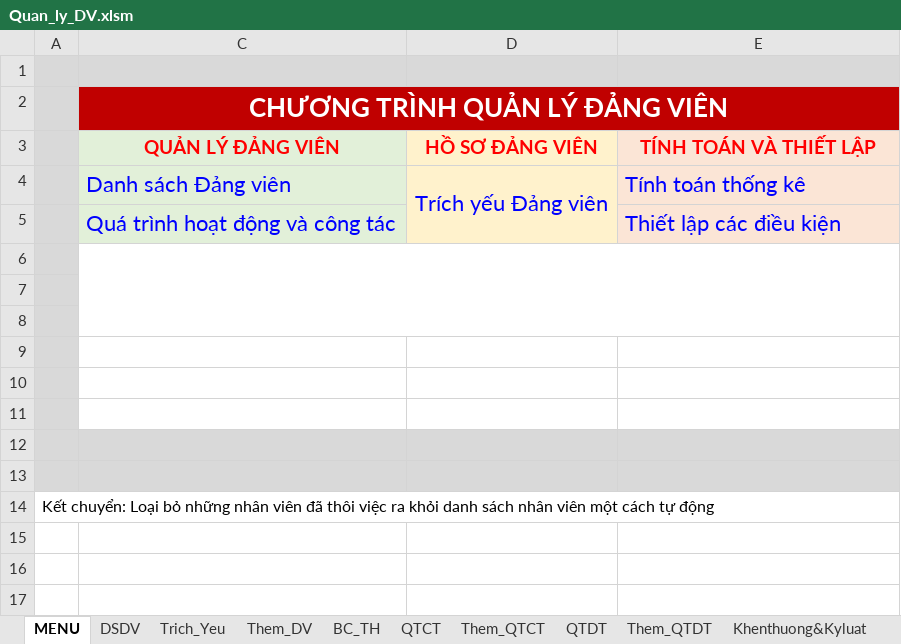
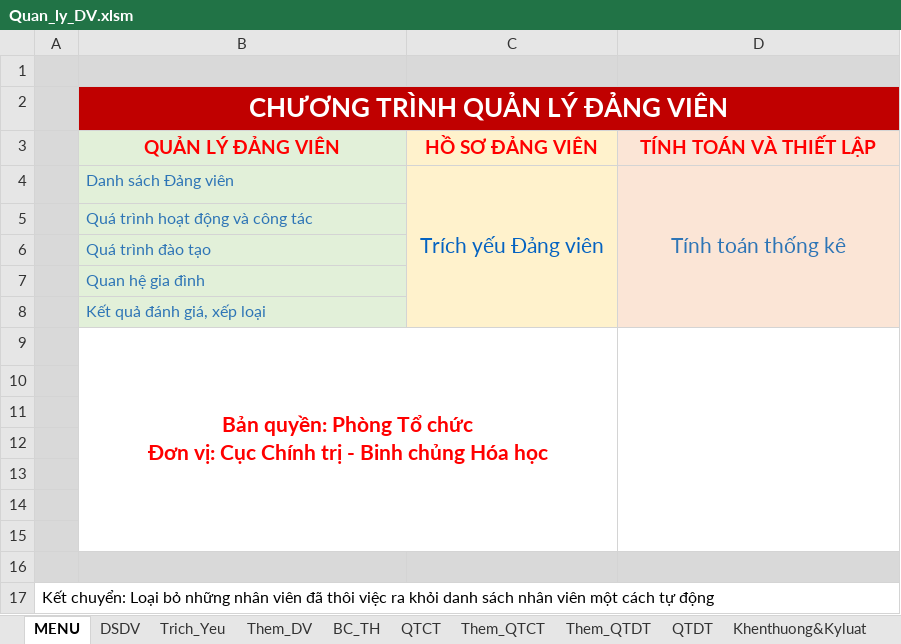
Before and after one commit to khanhn29/quanlydv, an Excel workbook: qldv/Quan_ly_DV.xlsm, sheet MENU, drawn as a sheet; values as stored, in another font and other column widths than the file's, no borders; charts and pictures not drawn; removed rows and columns are numbered as before the commit, all else as after; ↵ is a line break in a cell; the diff names each change by its address in the sheet, - before the commit and + after, or states it on an @@ line.

```diff
--- a/qldv/Quan_ly_DV.xlsm (sheet MENU)
+++ b/qldv/Quan_ly_DV.xlsm (sheet MENU)
@@ sheet tab order changed: MENU | DSDV | Trich_Yeu | Them_DV | BC_TH | QTCT | Them_QTCT | Them_QTDT | QTDT | Khenthuong&Kyluat @@
@@ B4:D4 text size: smaller @@
-B4:B5 text colour: #0000FF
+B4:B5 text colour: #2E75B6
-C4 text colour: #0000FF
+C4 text colour: #0563C1
-D4:D5 merged
+C4:C8 merged
@@ D4 text colour: #0000FF → #2E75B6, alignment: left → center @@
+D4:D8 merged
@@ B5 text size: smaller @@
-D5 (TÍNH TOÁN VÀ THIẾT LẬP): Thiết lập các điều kiện
+D5 (TÍNH TOÁN VÀ THIẾT LẬP): (empty)
-B6 (QUẢN LÝ ĐẢNG VIÊN): (empty)
+B6 (QUẢN LÝ ĐẢNG VIÊN): Quá trình đào tạo
-B6 fill: none
+B6 fill: #E2F0D9
-C6:E8 merged
-C6 fill: none
+C6 fill: #FFF2CC
-D6 fill: none
+D6 fill: #FBE5D6
+row 7:  | Quan hệ gia đình
+row 8:  | Kết quả đánh giá, xếp loại
+row 9:  | Bản quyền: Phòng Tổ chức ↵ Đơn vị: Cục Chính trị - Binh chủng Hóa học
-B15:D15 fill: #D9D9D9
+B15:D15 fill: none
```
Also changed, not shown: sheet Them_QTDT, sheet DSDV, sheet Trich_Yeu, sheet Them_QHGD, other sheet tabs, formulas that keep their value, charts or pictures, yeucau/file mẫu.xlsx, 2 other files.
